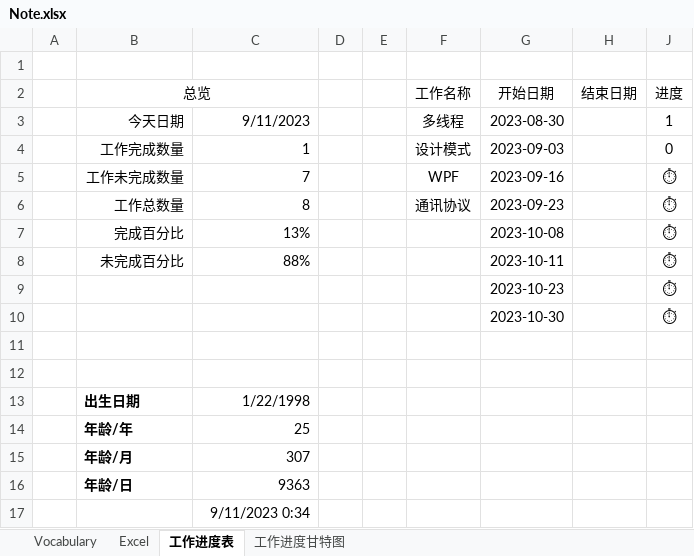
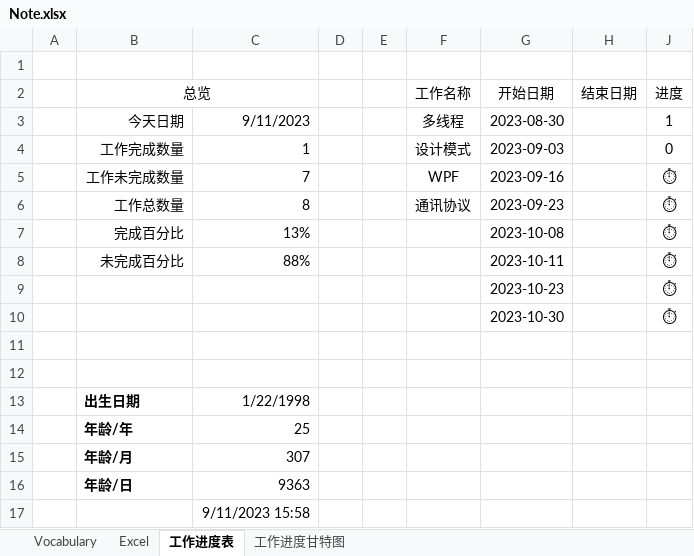
Before and after one commit to RichyStone/Document, an Excel workbook: 记事本/Note.xlsx, sheet 工作进度表, drawn as a sheet; values as stored, in another font and other column widths than the file's, no borders; charts and pictures and conditional formats not drawn; the diff names each change by its address in the sheet, - before the commit and + after, or states it on an @@ line.

```diff
--- a/记事本/Note.xlsx (sheet 工作进度表)
+++ b/记事本/Note.xlsx (sheet 工作进度表)
-C17: 9/11/2023 0:34
+C17: 9/11/2023 15:58
```
Also changed, not shown: sheet Vocabulary, charts or pictures, 3 other files.
